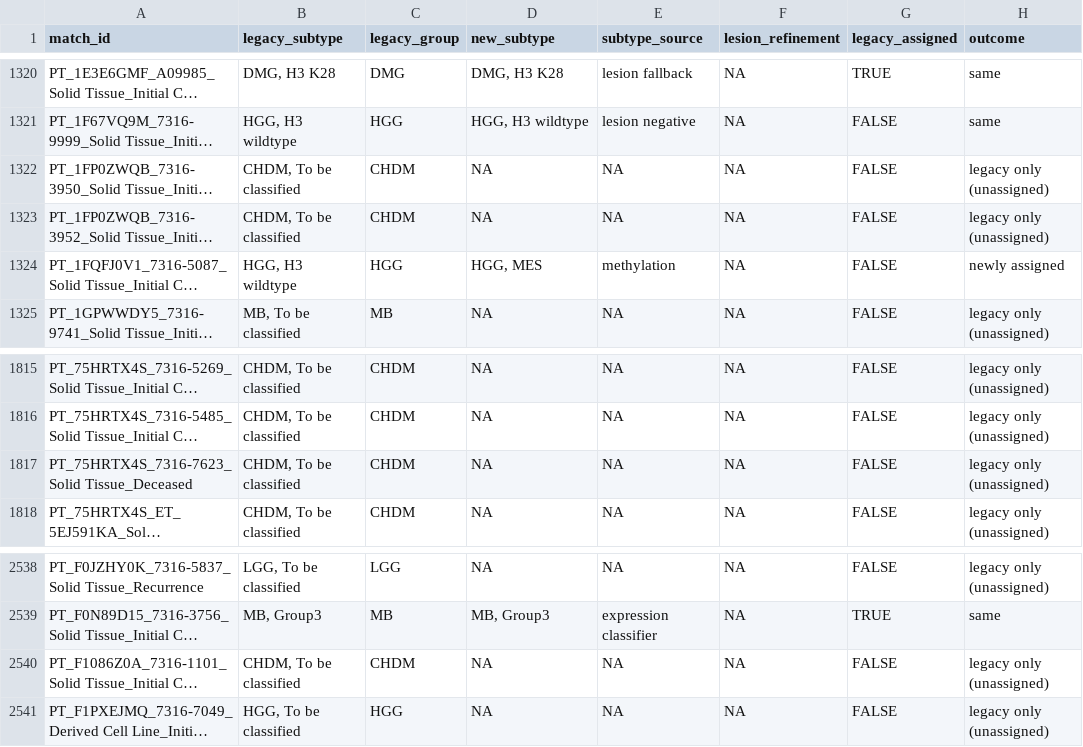
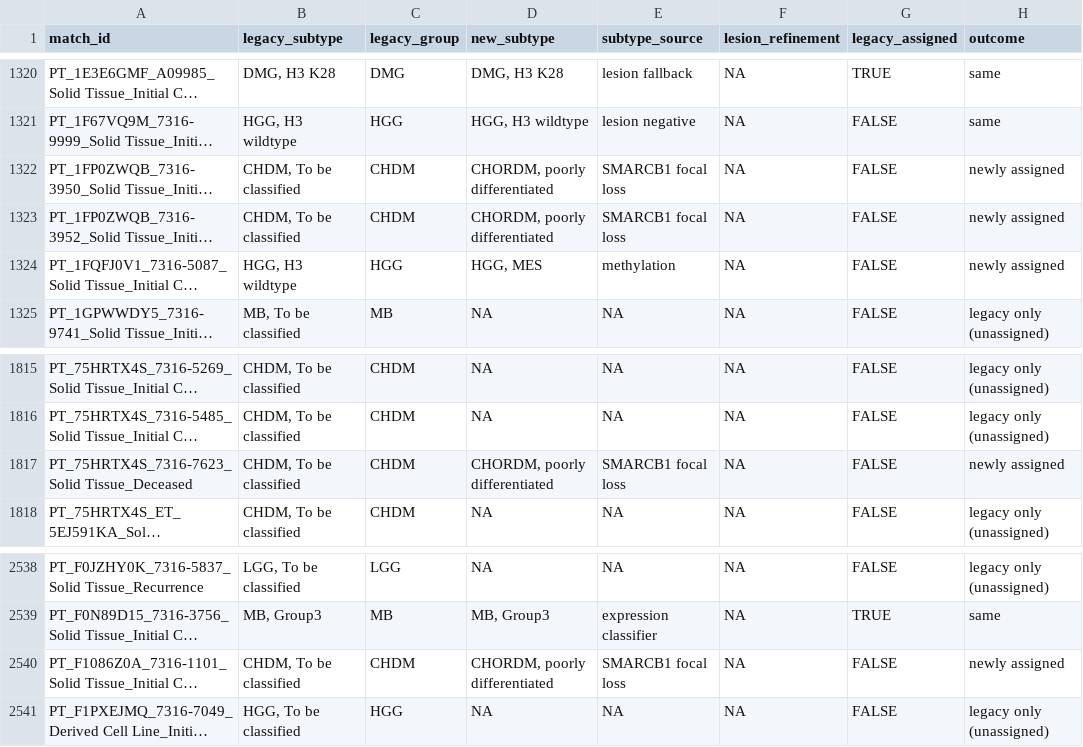
Before and after one commit to rokitalab/OpenPedCan-Project-CNH, a TSV file: analyses/molecular-subtyping-CNS/results/legacy_comparison.tsv, drawn as a sheet; only a part is shown, gaps mark what is left out; long unchanged cells end in …; the diff names each change by its address in the sheet, - before the commit and + after, or states it on an @@ line.

```diff
--- a/analyses/molecular-subtyping-CNS/results/legacy_comparison.tsv
+++ b/analyses/molecular-subtyping-CNS/results/legacy_comparison.tsv
-D1322:D1323 (new_subtype): NA
+D1322:D1323 (new_subtype): CHORDM, poorly differentiated
-E1322:E1323 (subtype_source): NA
+E1322:E1323 (subtype_source): SMARCB1 focal loss
-H1322:H1323 (outcome): legacy only (unassigned)
+H1322:H1323 (outcome): newly assigned
-D1817 (new_subtype): NA
+D1817 (new_subtype): CHORDM, poorly differentiated
-E1817 (subtype_source): NA
+E1817 (subtype_source): SMARCB1 focal loss
-H1817 (outcome): legacy only (unassigned)
+H1817 (outcome): newly assigned
-D2540 (new_subtype): NA
+D2540 (new_subtype): CHORDM, poorly differentiated
-E2540 (subtype_source): NA
+E2540 (subtype_source): SMARCB1 focal loss
-H2540 (outcome): legacy only (unassigned)
+H2540 (outcome): newly assigned
```
Also changed, not shown: 2 other files.
